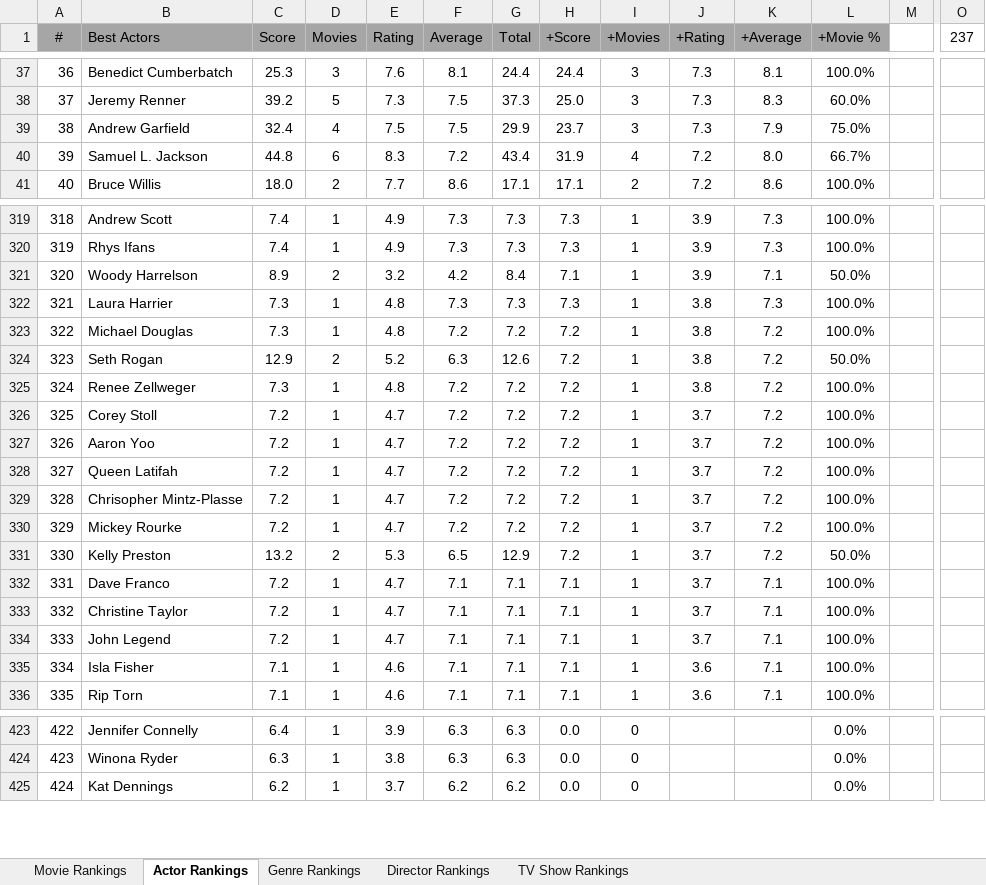
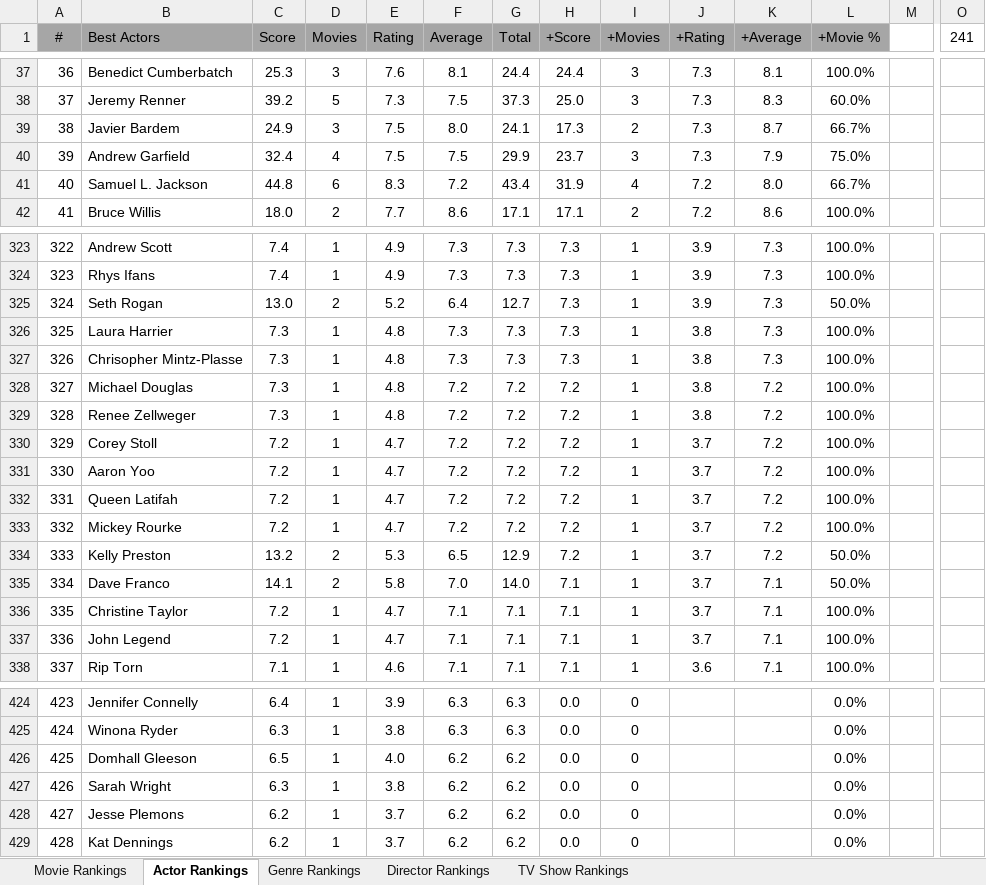
Before and after one commit to TylerGrossi/Movie-Rankings, an Excel workbook: Movies Ranks.xlsm, sheet Actor Rankings, drawn as a sheet; only a part is shown, gaps mark what is left out; values as stored, in another font and other column widths than the file's, no borders; charts and pictures not drawn; removed rows and columns are numbered as before the commit, all else as after; rows hold the shown columns only; the diff covers the shown part only; the diff names each change by its address in the sheet, - before the commit and + after, or states it on an @@ line.

Commit message:
Update movie datasets and enrich ratings information
- Added new entries to imdb_ratings.csv and imdb_watchlist.csv, enhancing the datasets with updated ratings and details.
- Modified Ratings_Enriched.csv and Watchlist_Enriched.csv to include additional movie entries and ensure data accuracy.
- Updated binary file Movies Ranks.xlsm to reflect recent changes and improve overall prediction outputs.

```diff
--- a/Movies Ranks.xlsm (sheet Actor Rankings)
+++ b/Movies Ranks.xlsm (sheet Actor Rankings)
-O1: 237
+O1: 241
+row 39: 38 | Javier Bardem | 24.9 | 3 | 7.5 | 8.0 | 24.1 | 17.3 | 2 | 7.3 | 8.7 | 66.7%
@@ column A (#) renumbered from row 40 down @@
-row 321: 320 | Woody Harrelson | 8.9 | 2 | 3.2 | 4.2 | 8.4 | 7.1 | 1 | 3.9 | 7.1 | 50.0%
+row 325: 324 | Seth Rogan | 13.0 | 2 | 5.2 | 6.4 | 12.7 | 7.3 | 1 | 3.9 | 7.3 | 50.0%
+row 327: 326 | Chrisopher Mintz-Plasse | 7.3 | 1 | 4.8 | 7.3 | 7.3 | 7.3 | 1 | 3.8 | 7.3 | 100.0%
-row 324: 323 | Seth Rogan | 12.9 | 2 | 5.2 | 6.3 | 12.6 | 7.2 | 1 | 3.8 | 7.2 | 50.0%
-row 329: 328 | Chrisopher Mintz-Plasse | 7.2 | 1 | 4.7 | 7.2 | 7.2 | 7.2 | 1 | 3.7 | 7.2 | 100.0%
-C335 (Score): 7.2
+C335 (Score): 14.1
-D335 (Movies): 1
+D335 (Movies): 2
-E335 (Rating): 4.7
+E335 (Rating): 5.8
-F335 (Average): 7.1
+F335 (Average): 7.0
-G335 (Total): 7.1
+G335 (Total): 14.0
-L335 (+Movie %): 100.0%
+L335 (+Movie %): 50.0%
-row 335: 334 | Isla Fisher | 7.1 | 1 | 4.6 | 7.1 | 7.1 | 7.1 | 1 | 3.6 | 7.1 | 100.0%
+row 426: 425 | Domhall Gleeson | 6.5 | 1 | 4.0 | 6.2 | 6.2 | 0.0 | 0 |  |  | 0.0%
+row 427: 426 | Sarah Wright | 6.3 | 1 | 3.8 | 6.2 | 6.2 | 0.0 | 0 |  |  | 0.0%
+row 428: 427 | Jesse Plemons | 6.2 | 1 | 3.7 | 6.2 | 6.2 | 0.0 | 0 |  |  | 0.0%
```
Also changed, not shown: 7 added rows, 7 removed rows, 4 moved rows, 22 edited cells and cell formats elsewhere in this sheet, sheet Movie Rankings, sheet Director Rankings, sheet Genre Rankings, formulas that keep their value, 4 other files.
